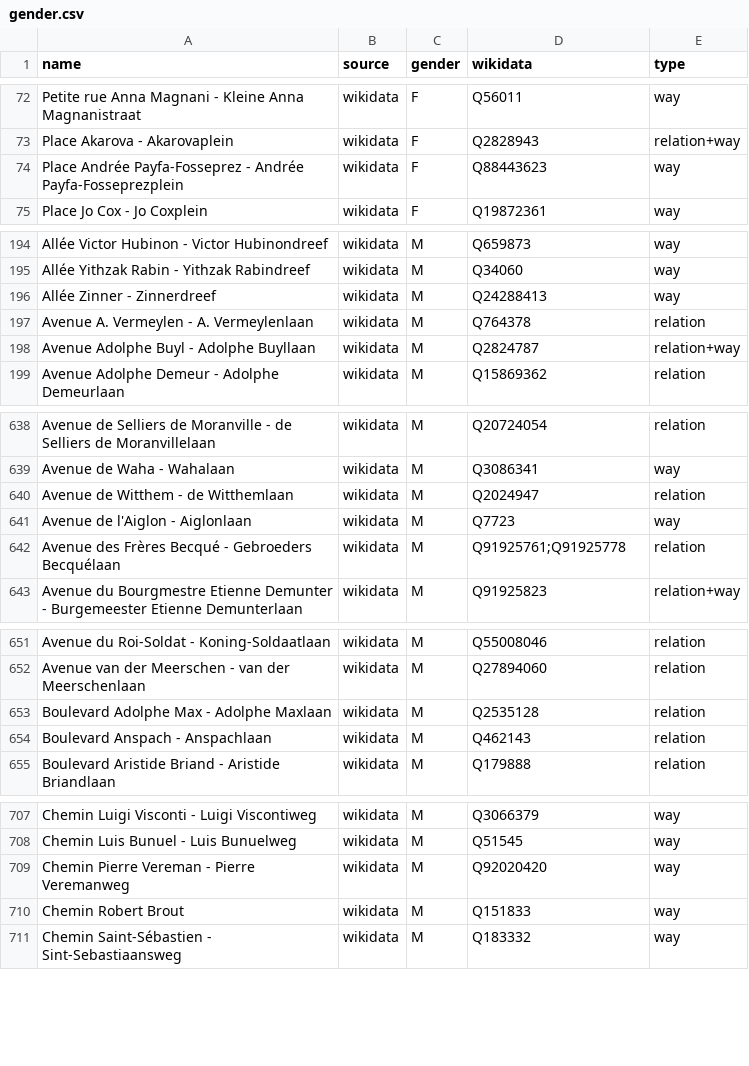
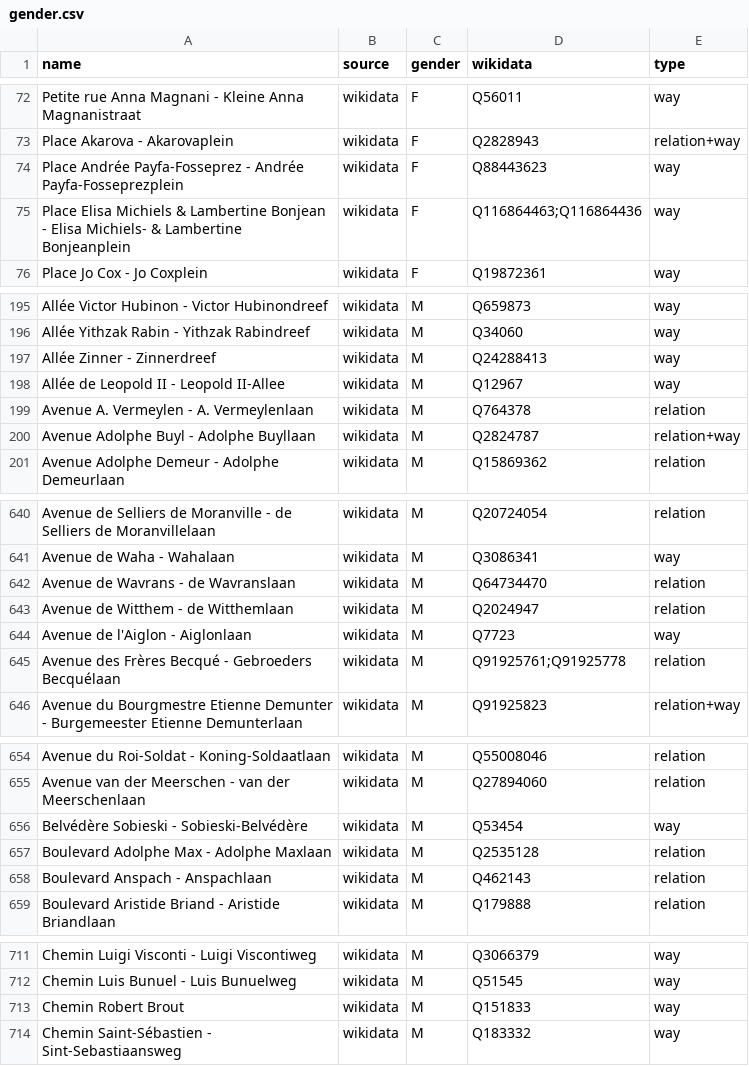
Before and after one commit to EqualStreetNames/equalstreetnames-brussels, a CSV file: data/gender.csv, drawn as a sheet; only a part is shown, gaps mark what is left out; removed rows and columns are numbered as before the commit, all else as after; the diff covers the shown part only; the diff names each change by its address in the sheet, - before the commit and + after, or states it on an @@ line.

```diff
--- a/data/gender.csv
+++ b/data/gender.csv
+row 75: Place Elisa Michiels & Lambertine Bonjean - Elisa Michiels- & Lambertine Bonjeanplein | wikidata | F | Q116864463;Q116864436 | way
+row 198: Allée de Leopold II - Leopold II-Allee | wikidata | M | Q12967 | way
+row 642: Avenue de Wavrans - de Wavranslaan | wikidata | M | Q64734470 | relation
+row 656: Belvédère Sobieski - Sobieski-Belvédère | wikidata | M | Q53454 | way
-row 709: Chemin Pierre Vereman - Pierre Veremanweg | wikidata | M | Q92020420 | way
```
Also changed, not shown: 3 edited cells elsewhere in this file, data/other.csv, 4 other files.
